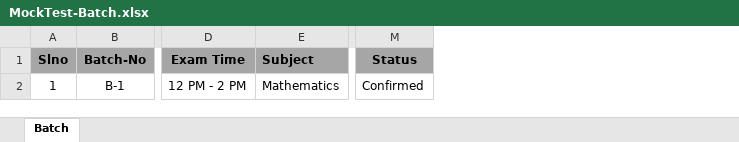
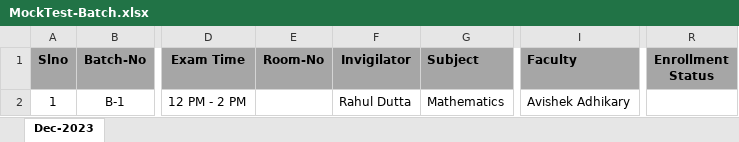
Before and after one commit to anodiamadm/Docs, an Excel workbook: Offline/BusinessManagement/Information/CollegeDoors/MockTest/MockTest-Batch.xlsx, sheet Dec-2023, drawn as a sheet; only a part is shown, gaps mark what is left out; values as stored, in another font and other column widths than the file's, no borders; removed rows and columns are numbered as before the commit, all else as after; the diff names each change by its address in the sheet, - before the commit and + after, or states it on an @@ line.

Commit message:
Mock test batch updated
Mock test batch updated

```diff
--- a/Offline/BusinessManagement/Information/CollegeDoors/MockTest/MockTest-Batch.xlsx (sheet Dec-2023)
+++ b/Offline/BusinessManagement/Information/CollegeDoors/MockTest/MockTest-Batch.xlsx (sheet Dec-2023)
-sheet tab: Batch
+sheet tab: Dec-2023
+column E (Room-No), empty
+column F (Invigilator), row 2: Rahul Dutta
+column I (Faculty), row 2: Avishek Adhikary
-column M (Status), row 2: Confirmed
+column R (Enrollment Status), empty
```
